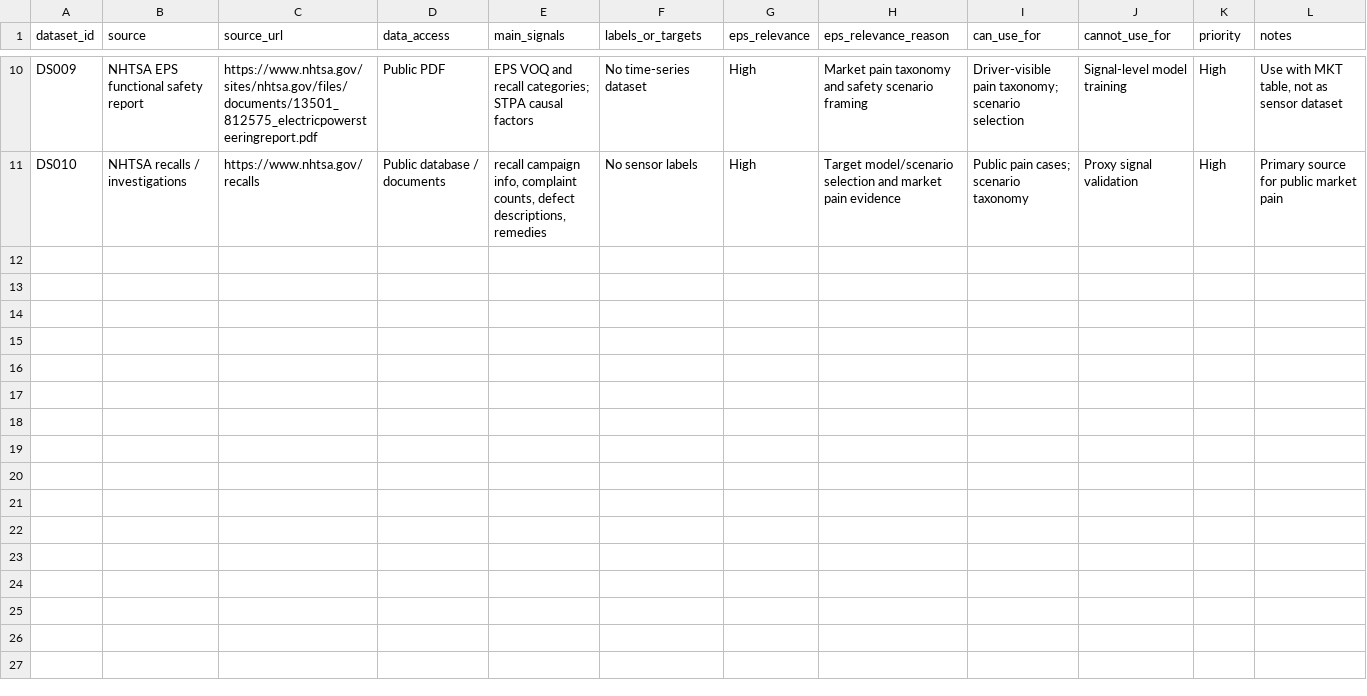
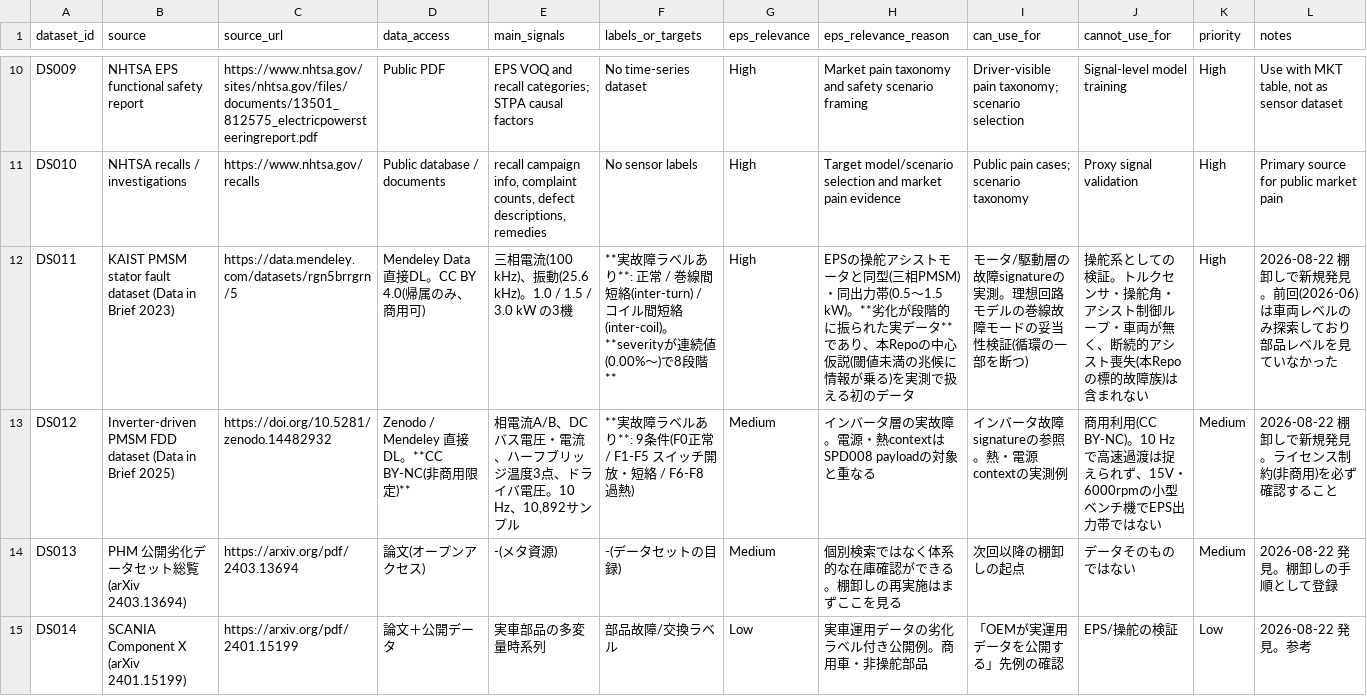
Before and after one commit to kino-6/steering-health-intelligence, a TSV file: data/public_steering_dataset_inventory.tsv, drawn as a sheet; only a part is shown, gaps mark what is left out.

```diff
--- a/data/public_steering_dataset_inventory.tsv
+++ b/data/public_steering_dataset_inventory.tsv
@@ -11 +11,5 @@ DS009	NHTSA EPS functional safety report	https://www.nhtsa.gov/sites/nhtsa.gov/f
 DS010	NHTSA recalls / investigations	https://www.nhtsa.gov/recalls	Public database / documents	recall campaign info, complaint counts, defect descriptions, remedies	No sensor labels	High	Target model/scenario selection and market pain evidence	Public pain cases; scenario taxonomy	Proxy signal validation	High	Primary source for public market pain
+DS011	KAIST PMSM stator fault dataset (Data in Brief 2023)	https://data.mendeley.com/datasets/rgn5brrgrn/5	Mendeley Data 直接DL。CC BY 4.0(帰属のみ、商用可)	三相電流(100 kHz)、振動(25.6 kHz)。1.0 / 1.5 / 3.0 kW の3機	**実故障ラベルあり**: 正常 / 巻線間短絡(inter-turn) / コイル間短絡(inter-coil)。**severityが連続値(0.00%〜)で8段階**	High	EPSの操舵アシストモータと同型(三相PMSM)・同出力帯(0.5〜1.5 kW)。**劣化が段階的に振られた実データ**であり、本Repoの中心仮説(閾値未満の兆候に情報が乗る)を実測で扱える初のデータ	モータ/駆動層の故障signatureの実測。理想回路モデルの巻線故障モードの妥当性検証(循環の一部を断つ)	操舵系としての検証。トルクセンサ・操舵角・アシスト制御ループ・車両が無く、断続的アシスト喪失(本Repoの標的故障族)は含まれない	High	2026-08-22 棚卸しで新規発見。前回(2026-06)は車両レベルのみ探索しており部品レベルを見ていなかった
+DS012	Inverter-driven PMSM FDD dataset (Data in Brief 2025)	https://doi.org/10.5281/zenodo.14482932	Zenodo / Mendeley 直接DL。**CC BY-NC(非商用限定)**	相電流A/B、DCバス電圧・電流、ハーフブリッジ温度3点、ドライバ電圧。10 Hz、10,892サンプル	**実故障ラベルあり**: 9条件(F0正常 / F1-F5 スイッチ開放・短絡 / F6-F8 過熱)	Medium	インバータ層の実故障。電源・熱contextはSPD008 payloadの対象と重なる	インバータ故障signatureの参照。熱・電源contextの実測例	商用利用(CC BY-NC)。10 Hzで高速過渡は捉えられず、15V・6000rpmの小型ベンチ機でEPS出力帯ではない	Medium	2026-08-22 棚卸しで新規発見。ライセンス制約(非商用)を必ず確認すること
+DS013	PHM 公開劣化データセット総覧 (arXiv 2403.13694)	https://arxiv.org/pdf/2403.13694	論文(オープンアクセス)	-(メタ資源)	-(データセットの目録)	Medium	個別検索ではなく体系的な在庫確認ができる。棚卸しの再実施はまずここを見る	次回以降の棚卸しの起点	データそのものではない	Medium	2026-08-22 発見。棚卸しの手順として登録
+DS014	SCANIA Component X (arXiv 2401.15199)	https://arxiv.org/pdf/2401.15199	論文＋公開データ	実車部品の多変量時系列	部品故障/交換ラベル	Low	実車運用データの劣化ラベル付き公開例。商用車・非操舵部品	「OEMが実運用データを公開する」先例の確認	EPS/操舵の検証	Low	2026-08-22 発見。参考
```
Also changed, not shown: data/llm_kill_knowledge_base.tsv, 5 other files.
